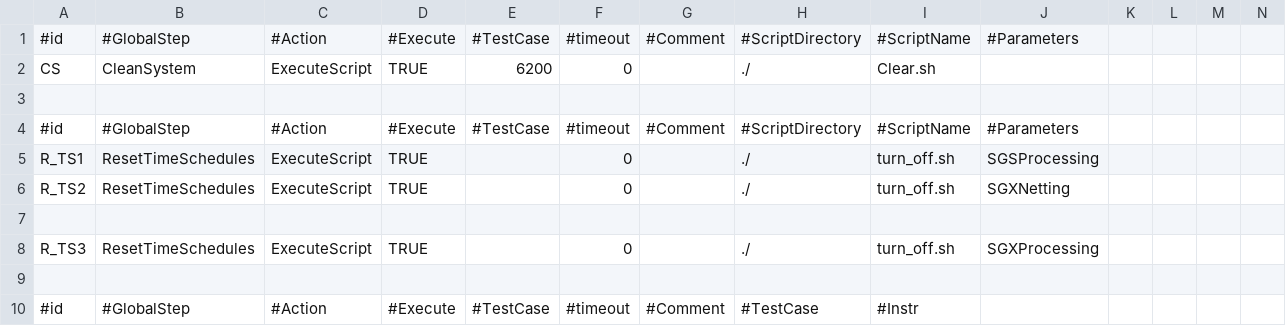
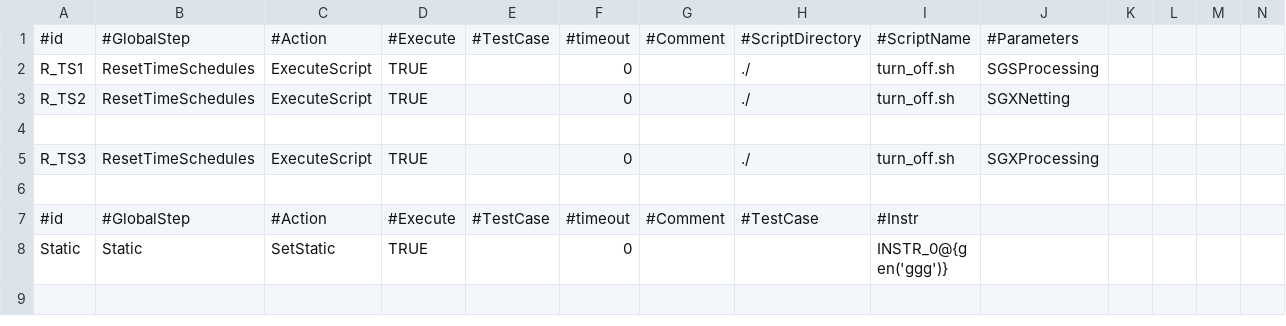
Before and after one commit to legchikov/sequoia, a CSV file: matrixes/depo_pre_without_deals_without_purge.csv, drawn as a sheet; only a part is shown; the shorter side is filled out with more unchanged rows; rows hold the shown columns only; the diff names each change by its address in the sheet, - before the commit and + after, or states it on an @@ line.

```diff
--- a/matrixes/depo_pre_without_deals_without_purge.csv
+++ b/matrixes/depo_pre_without_deals_without_purge.csv
-row 2: CS | CleanSystem | ExecuteScript | TRUE | 6200 | 0 |  | ./ | Clear.sh
-row 3: (empty)
-row 4: #id | #GlobalStep | #Action | #Execute | #TestCase | #timeout | #Comment | #ScriptDirectory | #ScriptName | #Parameters
```
Also changed, not shown: matrixes/CA_bl13_for_20_instr_without_purge.csv, 1 other file.
